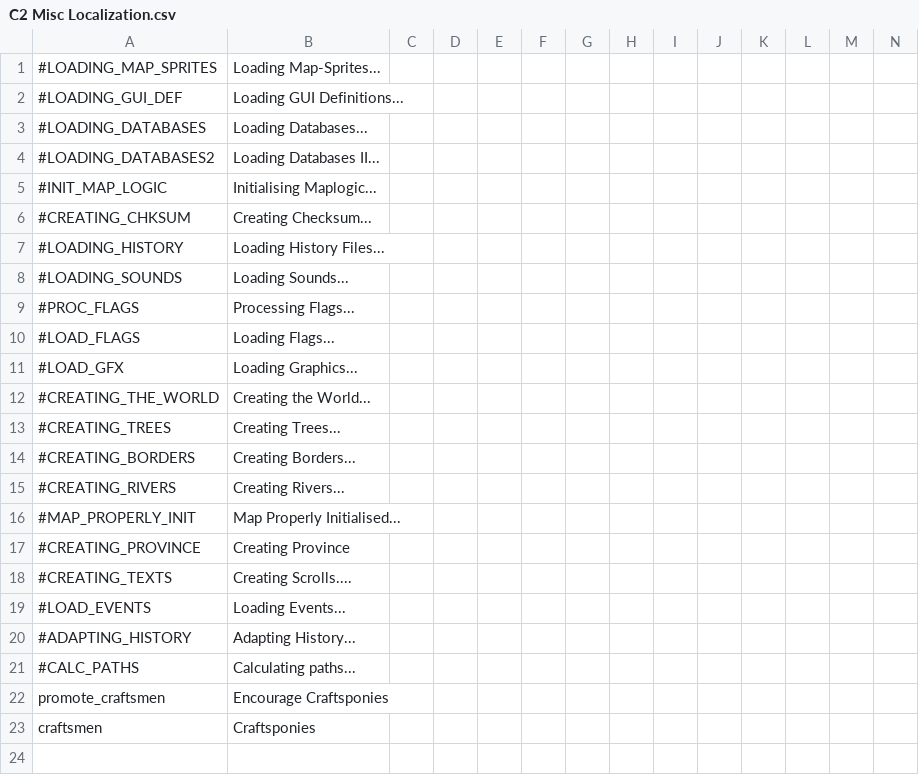
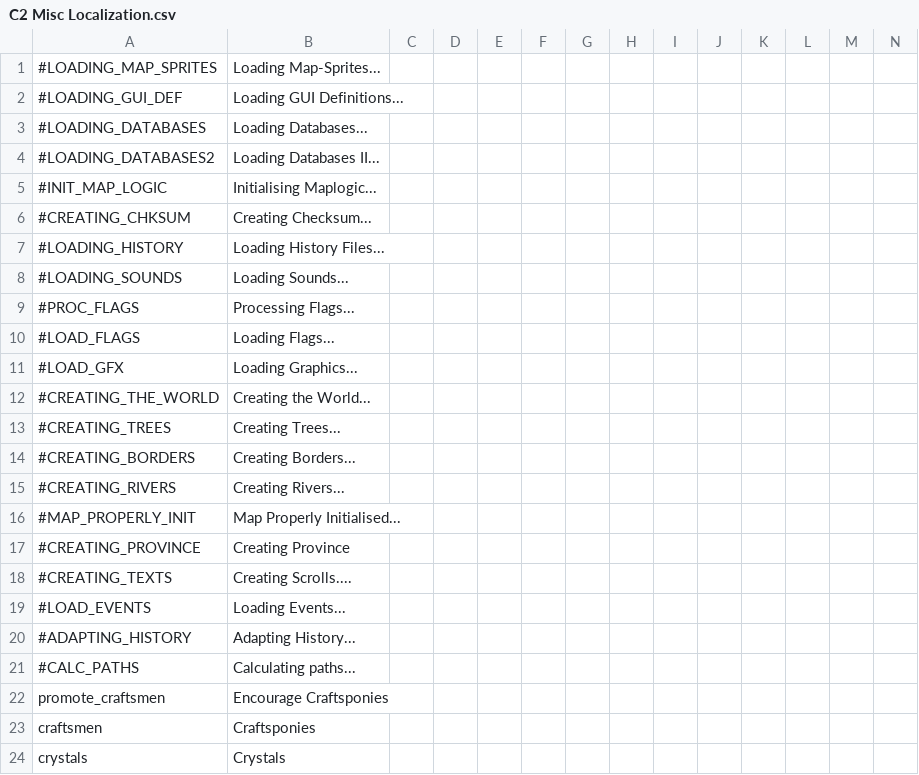
Before and after one commit to EaW-Team/celestia_2_dev, a CSV file: localisation/C2 Misc Localization.csv, drawn as a sheet; only a part is shown; rows hold the shown columns only; the diff names each change by its address in the sheet, - before the commit and + after, or states it on an @@ line.

Commit message:
Crystal RGO prep

```diff
--- a/localisation/C2 Misc Localization.csv
+++ b/localisation/C2 Misc Localization.csv
+row 24: crystals | Crystals
```
Also changed, not shown: 7 other files.
